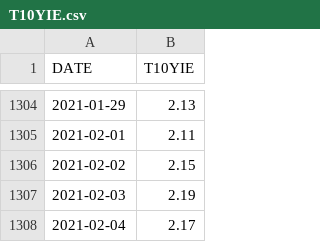
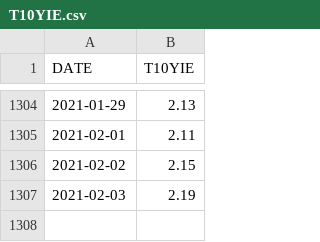
Before and after one commit to Macewindu123/Datasets, a CSV file: T10YIE.csv, drawn as a sheet; only a part is shown, gaps mark what is left out.

Commit message:
Update T10YIE.csv

```diff
--- a/T10YIE.csv
+++ b/T10YIE.csv
@@ -1307,2 +1307 @@ DATE,T10YIE
 2021-02-03,2.19
-2021-02-04,2.17
```
